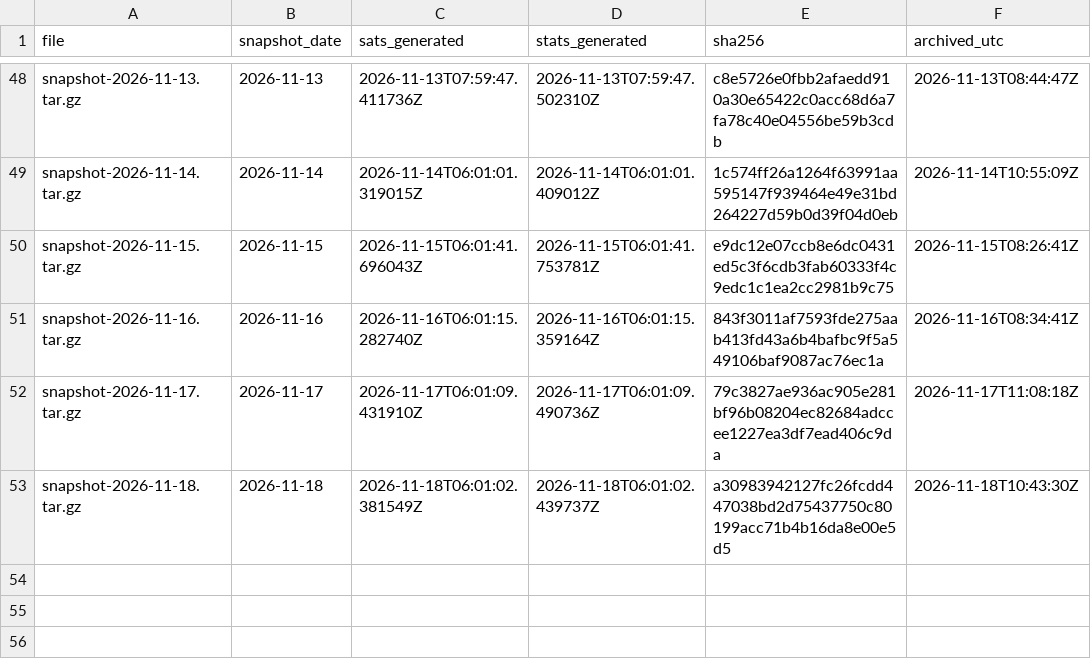
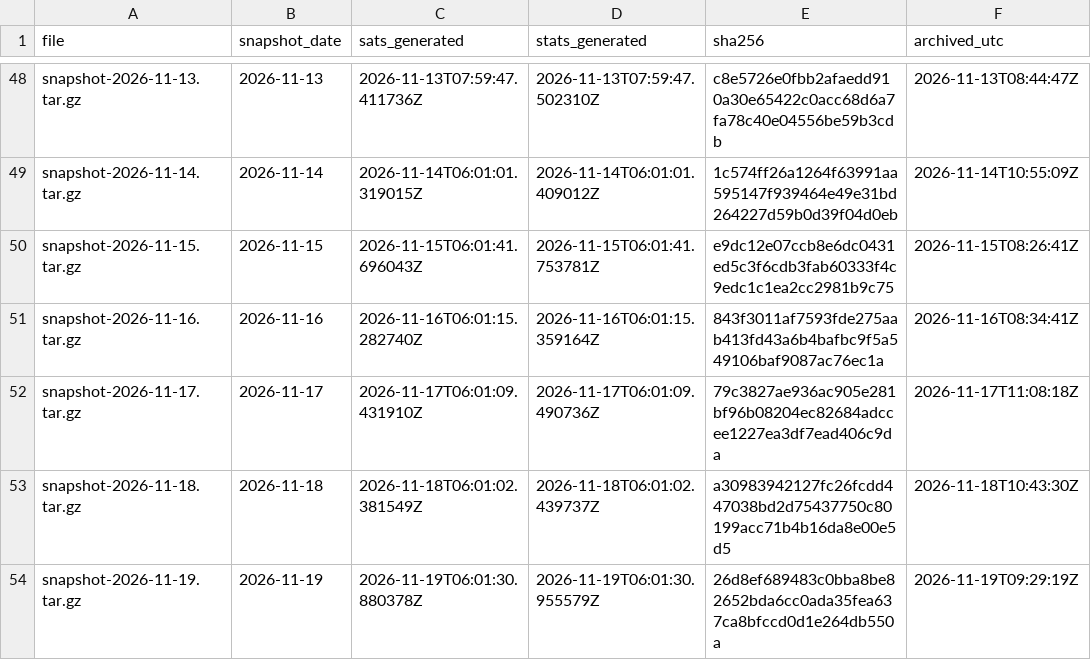
Before and after one commit to hallamburnapp-cloud/stars-observatory-data, a CSV file: snapshots.csv, drawn as a sheet; only a part is shown, gaps mark what is left out.

```diff
--- a/snapshots.csv
+++ b/snapshots.csv
@@ -53 +53,2 @@ snapshot-2026-11-17.tar.gz,2026-11-17,2026-11-17T06:01:09.431910Z,2026-11-17T06:
 snapshot-2026-11-18.tar.gz,2026-11-18,2026-11-18T06:01:02.381549Z,2026-11-18T06:01:02.439737Z,a30983942127fc26fcdd447038bd2d75437750c80199acc71b4b16da8e00e5d5,2026-11-18T10:43:30Z
+snapshot-2026-11-19.tar.gz,2026-11-19,2026-11-19T06:01:30.880378Z,2026-11-19T06:01:30.955579Z,26d8ef689483c0bba8be82652bda6cc0ada35fea637ca8bfccd0d1e264db550a,2026-11-19T09:29:19Z
```
